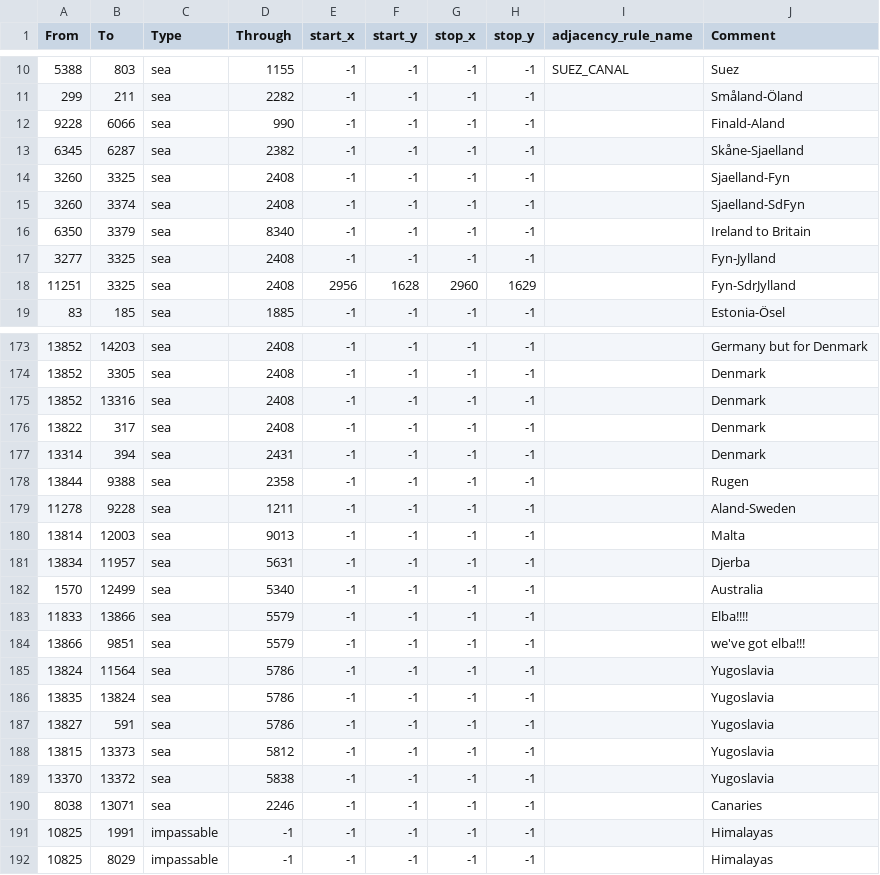
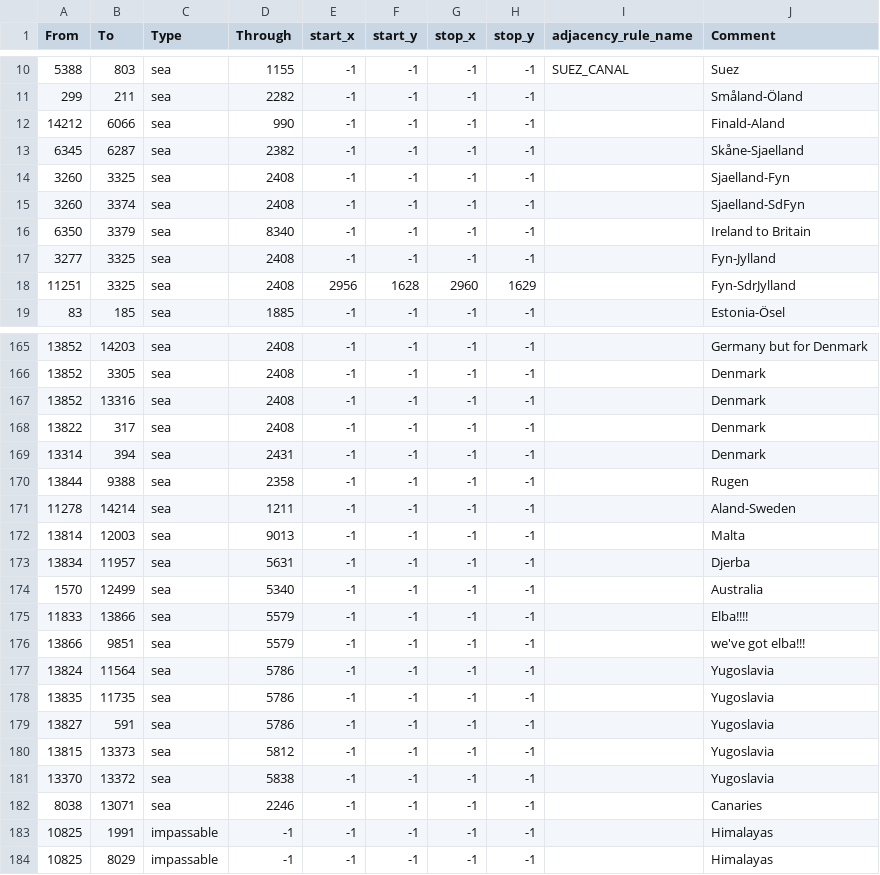
Before and after one commit to alextheobserver2019/ahgoverhaul, a CSV file: map/adjacencies.csv, drawn as a sheet; only a part is shown, gaps mark what is left out; the diff covers the shown part only.

```diff
--- a/map/adjacencies.csv
+++ b/map/adjacencies.csv
@@ -11,3 +11,3 @@ From;To;Type;Through;start_x;start_y;stop_x;stop_y;adjacency_rule_name;Comment
 299;211;sea;2282;-1;-1;-1;-1;;Småland-Öland
-9228;6066;sea;990;-1;-1;-1;-1;;Finald-Aland
+14212;6066;sea;990;-1;-1;-1;-1;;Finald-Aland
 6345;6287;sea;2382;-1;-1;-1;-1;;Skåne-Sjaelland
@@ -178,3 +170,3 @@ From;To;Type;Through;start_x;start_y;stop_x;stop_y;adjacency_rule_name;Comment
 13844;9388;sea;2358;-1;-1;-1;-1;;Rugen
-11278;9228;sea;1211;-1;-1;-1;-1;;Aland-Sweden
+11278;14214;sea;1211;-1;-1;-1;-1;;Aland-Sweden
 13814;12003;sea;9013;-1;-1;-1;-1;;Malta
@@ -185,3 +177,3 @@ From;To;Type;Through;start_x;start_y;stop_x;stop_y;adjacency_rule_name;Comment
 13824;11564;sea;5786;-1;-1;-1;-1;;Yugoslavia
-13835;13824;sea;5786;-1;-1;-1;-1;;Yugoslavia
+13835;11735;sea;5786;-1;-1;-1;-1;;Yugoslavia
 13827;591;sea;5786;-1;-1;-1;-1;;Yugoslavia
```
Also changed, not shown: 9 removed rows and 3 edited cells elsewhere in this file, 2 other files.
